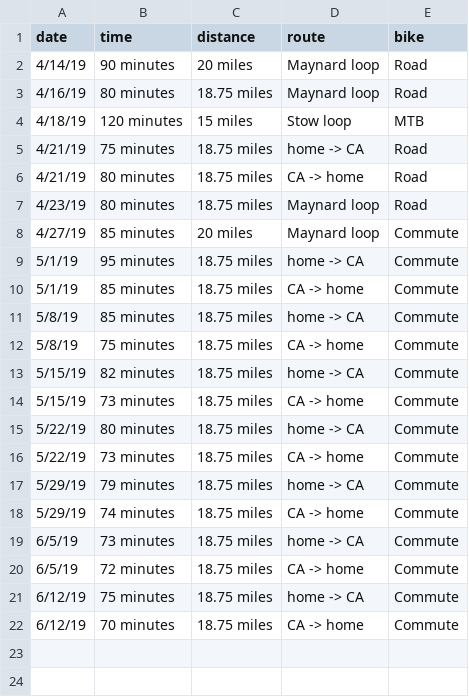
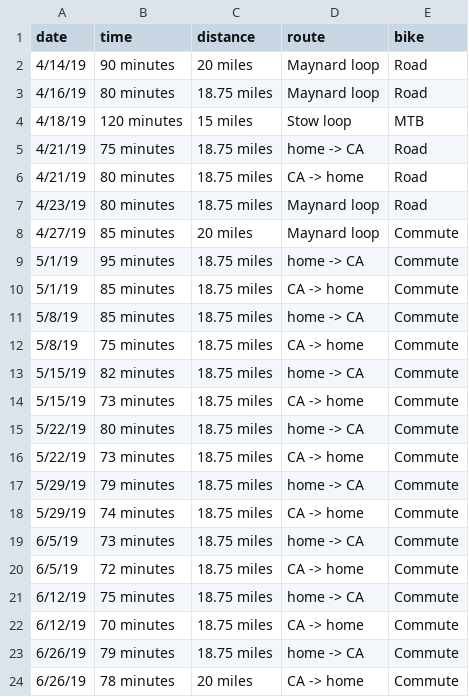
Before and after one commit to solenoid/exercise, a CSV file: biking-2019.csv, drawn as a sheet; the diff names each change by its address in the sheet, - before the commit and + after, or states it on an @@ line.

Commit message:
felt good after missing last week and swung through maynard on the way home

```diff
--- a/biking-2019.csv
+++ b/biking-2019.csv
+row 23: 6/26/19 | 79 minutes | 18.75 miles | home -> CA | Commute
+row 24: 6/26/19 | 78 minutes | 20 miles | CA -> home | Commute
```
